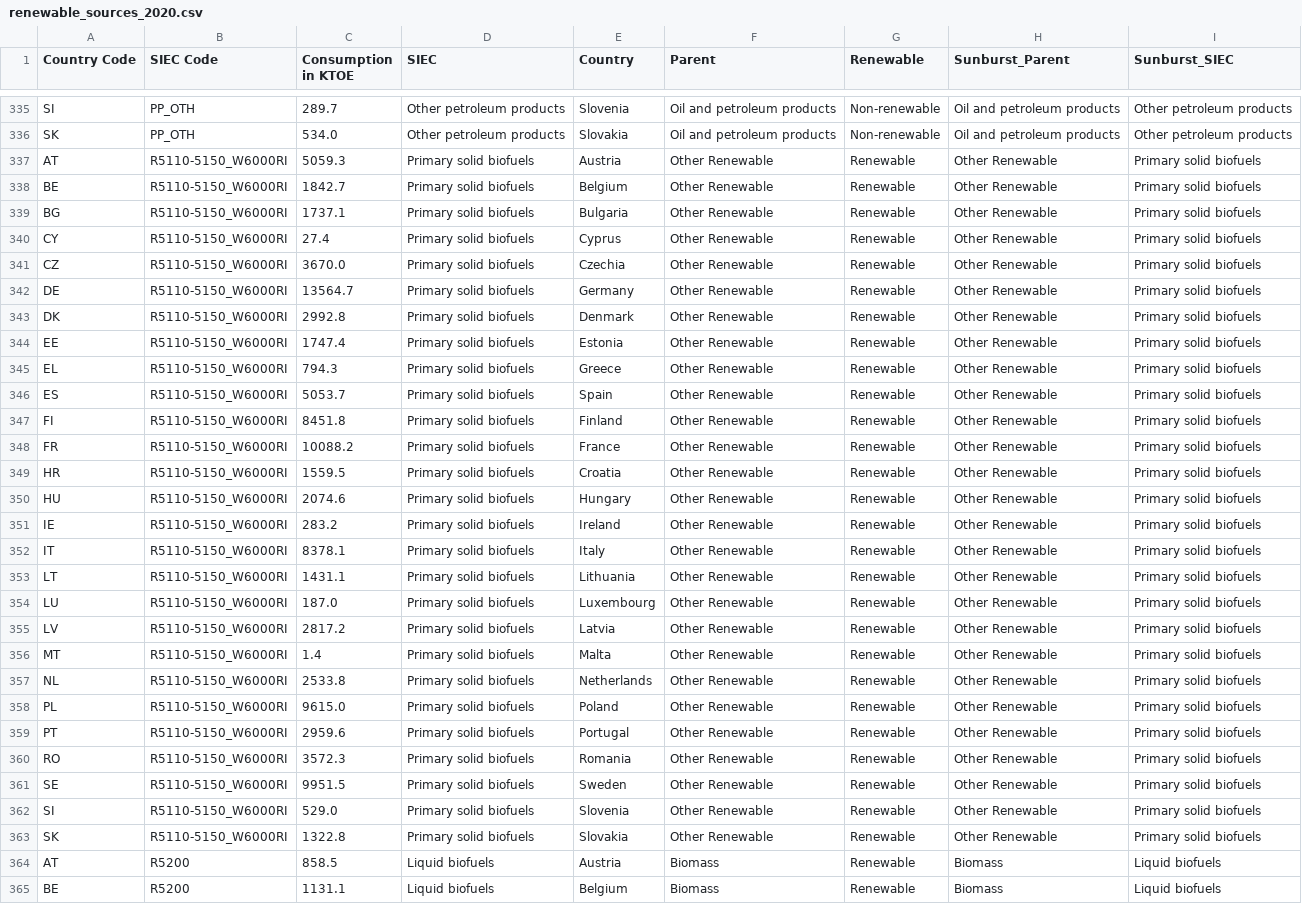
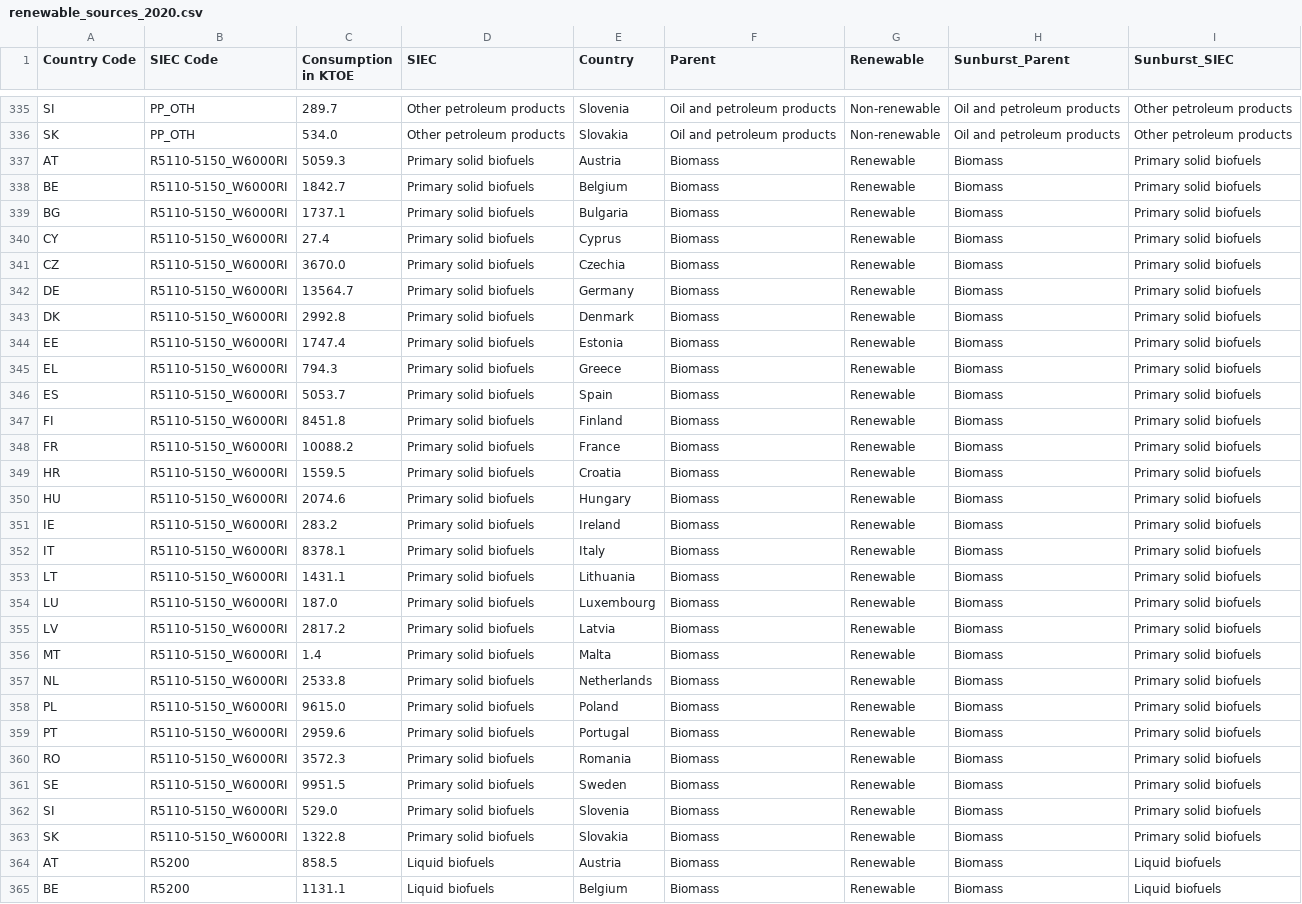
Before and after one commit to fpontejos/dataviz-dash, a CSV file: data/renewable_sources_2020.csv, drawn as a sheet; only a part is shown, gaps mark what is left out; the diff names each change by its address in the sheet, - before the commit and + after, or states it on an @@ line.

```diff
--- a/data/renewable_sources_2020.csv
+++ b/data/renewable_sources_2020.csv
-F337:F363 (Parent): Other Renewable
+F337:F363 (Parent): Biomass
-H337:H363 (Sunburst_Parent): Other Renewable
+H337:H363 (Sunburst_Parent): Biomass
```
Also changed, not shown: 2 other files.
